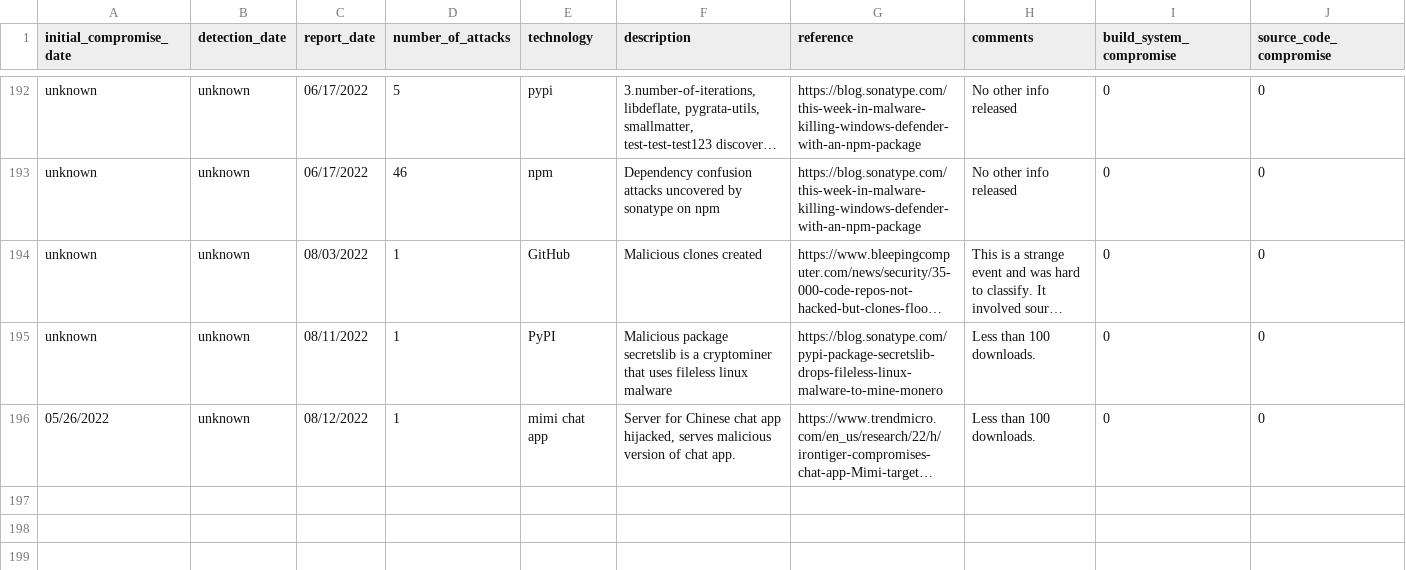
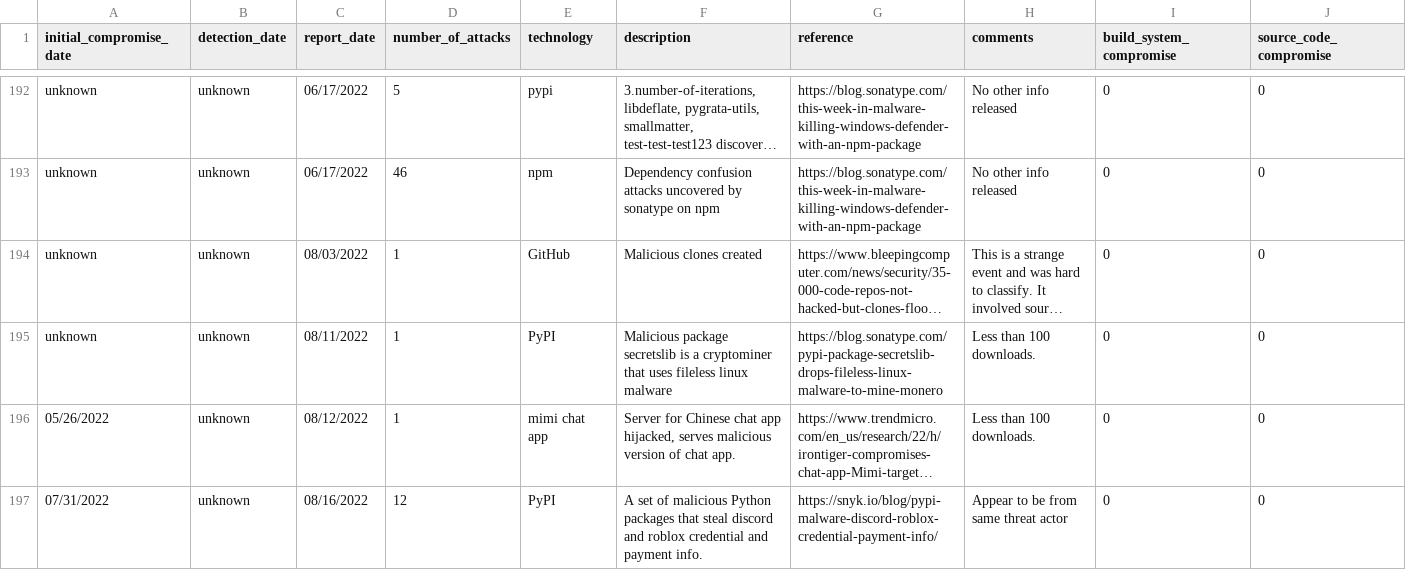
Before and after one commit to Open-Source-Software-Neighborhood-Watch/software-supply-chain-compromises, a CSV file: software_supply_chain_attacks.csv, drawn as a sheet; only a part is shown, gaps mark what is left out; long unchanged cells end in …; rows hold the shown columns only; the diff names each change by its address in the sheet, - before the commit and + after, or states it on an @@ line.

Commit message:
Add set of malicious PyPI packages

```diff
--- a/software_supply_chain_attacks.csv
+++ b/software_supply_chain_attacks.csv
+row 197: 07/31/2022 | unknown | 08/16/2022 | 12 | PyPI | A set of malicious Python packages that steal discord and roblox credential and payment info. | https://snyk.io/blog/pypi-malware-discord-roblox-credential-payment-info/ | Appear to be from same threat actor | 0 | 0
```
